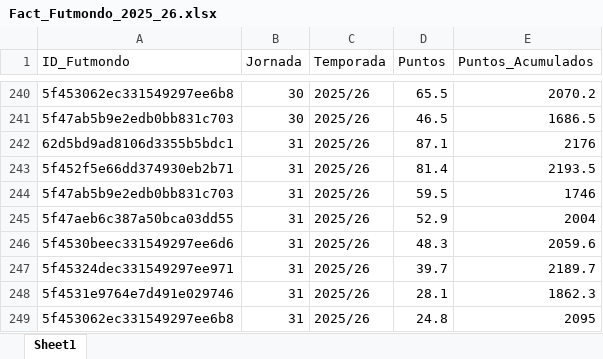
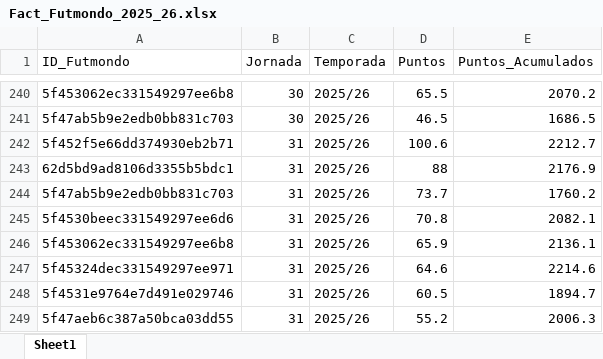
Before and after one commit to kelo71bis/FutmondoBOT, an Excel workbook: Fact_Futmondo_2025_26.xlsx, sheet Sheet1, drawn as a sheet; only a part is shown, gaps mark what is left out; values as stored, in another font and other column widths than the file's, no borders; removed rows and columns are numbered as before the commit, all else as after; the diff names each change by its address in the sheet, - before the commit and + after, or states it on an @@ line.

```diff
--- a/Fact_Futmondo_2025_26.xlsx (sheet Sheet1)
+++ b/Fact_Futmondo_2025_26.xlsx (sheet Sheet1)
-row 242: 62d5bd9ad8106d3355b5bdc1 | 31 | 2025/26 | 87.1 | 2176
-D242 (Puntos): 81.4
+D242 (Puntos): 100.6
-E242 (Puntos_Acumulados): 2193.5
+E242 (Puntos_Acumulados): 2212.7
+row 243: 62d5bd9ad8106d3355b5bdc1 | 31 | 2025/26 | 88 | 2176.9
-D244 (Puntos): 59.5
+D244 (Puntos): 73.7
-E244 (Puntos_Acumulados): 1746
+E244 (Puntos_Acumulados): 1760.2
-row 245: 5f47aeb6c387a50bca03dd55 | 31 | 2025/26 | 52.9 | 2004
-D245 (Puntos): 48.3
+D245 (Puntos): 70.8
-E245 (Puntos_Acumulados): 2059.6
+E245 (Puntos_Acumulados): 2082.1
+row 246: 5f453062ec331549297ee6b8 | 31 | 2025/26 | 65.9 | 2136.1
-D247 (Puntos): 39.7
+D247 (Puntos): 64.6
-E247 (Puntos_Acumulados): 2189.7
+E247 (Puntos_Acumulados): 2214.6
-D248 (Puntos): 28.1
+D248 (Puntos): 60.5
-E248 (Puntos_Acumulados): 1862.3
+E248 (Puntos_Acumulados): 1894.7
-row 249: 5f453062ec331549297ee6b8 | 31 | 2025/26 | 24.8 | 2095
+row 249: 5f47aeb6c387a50bca03dd55 | 31 | 2025/26 | 55.2 | 2006.3
```
Also changed, not shown: Fact_Global_Master.xlsx, 20 other files.
